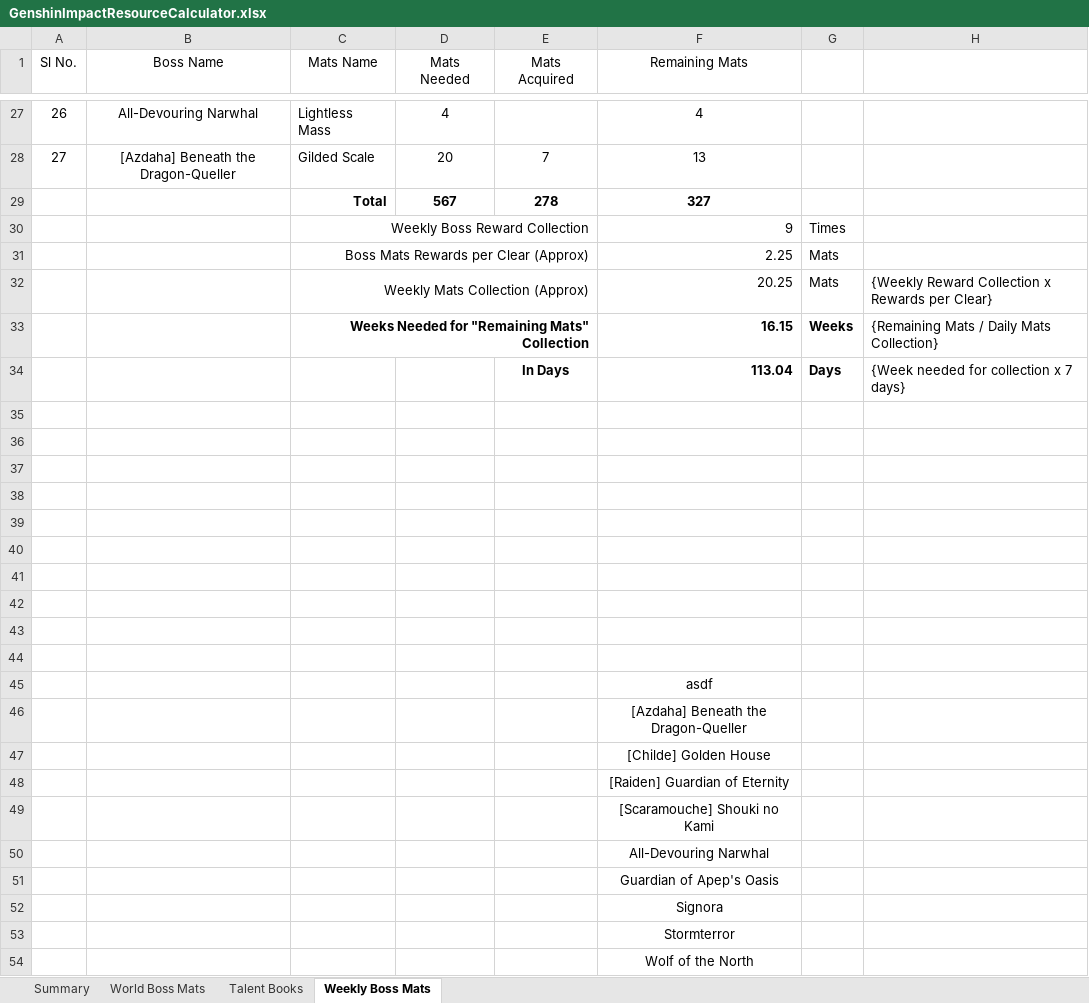
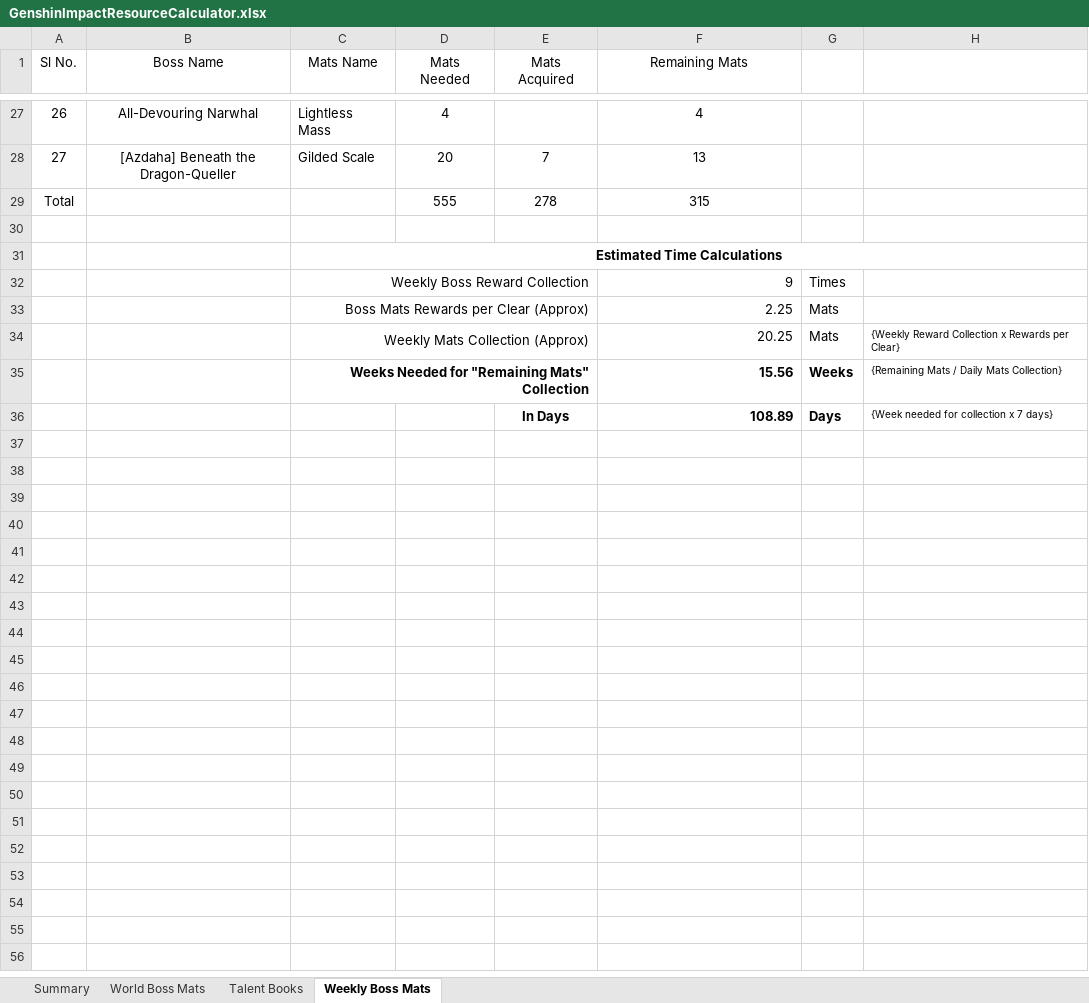
Before and after one commit to ItsCryp7iC/GenshinImpactResourceCalculator, an Excel workbook: GenshinImpactResourceCalculator.xlsx, sheet Weekly Boss Mats, drawn as a sheet; only a part is shown, gaps mark what is left out; values as stored, in another font and other column widths than the file's, no borders; table styles not drawn; removed rows and columns are numbered as before the commit, all else as after; the diff covers the shown part only; the diff names each change by its address in the sheet, - before the commit and + after, or states it on an @@ line.

```diff
--- a/GenshinImpactResourceCalculator.xlsx (sheet Weekly Boss Mats)
+++ b/GenshinImpactResourceCalculator.xlsx (sheet Weekly Boss Mats)
+row 29: Total |  |  | 555 | 278 | 315
-row 30:  |  | Total | 567 | 278 | 327
+row 30: (empty)
+row 31:  |  | Estimated Time Calculations
@@ H34:H36 text size: smaller @@
-F35 (Remaining Mats): 16.15
+F35 (Remaining Mats): 15.56
-F36 (Remaining Mats): 113.04
+F36 (Remaining Mats): 108.89
-row 35: (empty)
-row 36: (empty)
-row 37: (empty)
-row 38: (empty)
-row 39: (empty)
-row 40: (empty)
-row 41: (empty)
-row 42: (empty)
-row 43: (empty)
-row 44: (empty)
-row 45:  |  |  |  |  | asdf
-row 46:  |  |  |  |  | [Azdaha] Beneath the Dragon-Queller
-row 47:  |  |  |  |  | [Childe] Golden House
-row 48:  |  |  |  |  | [Raiden] Guardian of Eternity
-row 49:  |  |  |  |  | [Scaramouche] Shouki no Kami
-row 50:  |  |  |  |  | All-Devouring Narwhal
-row 51:  |  |  |  |  | Guardian of Apep's Oasis
-row 52:  |  |  |  |  | Signora
-row 53:  |  |  |  |  | Stormterror
-row 54:  |  |  |  |  | Wolf of the North
```
Also changed, not shown: 2 edited cells elsewhere in this sheet, sheet Summary, sheet Talent Books, sheet World Boss Mats, formulas that keep their value, hidden cells.
